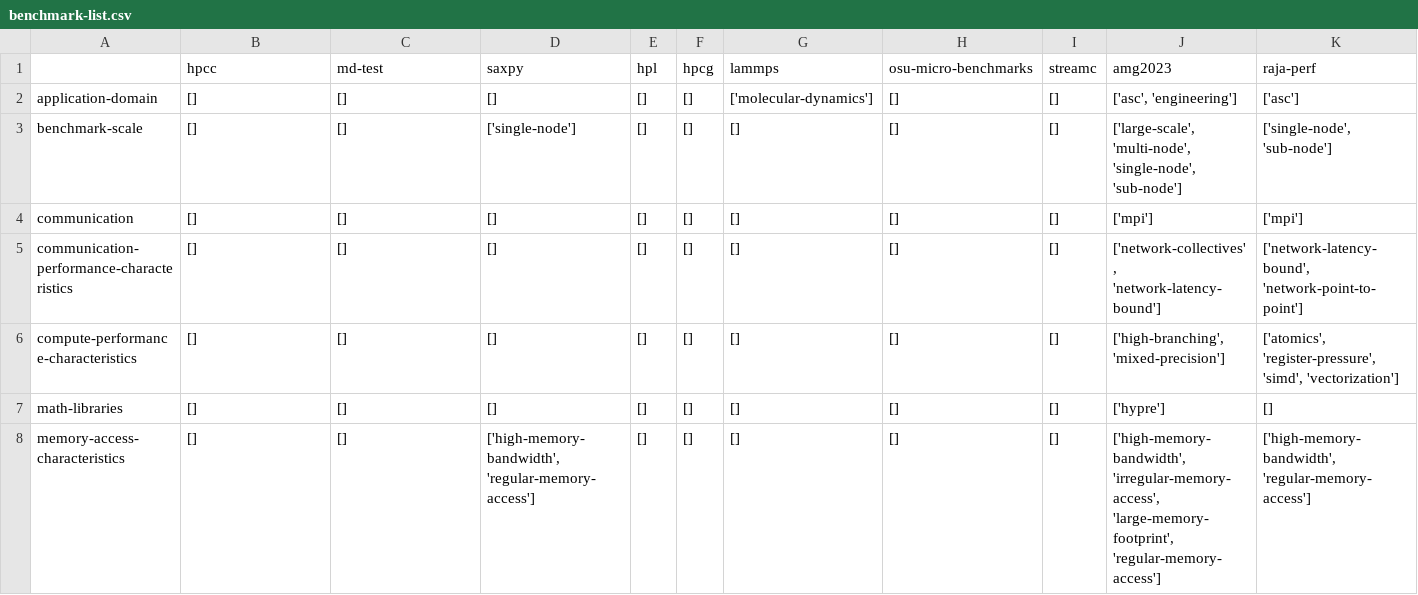
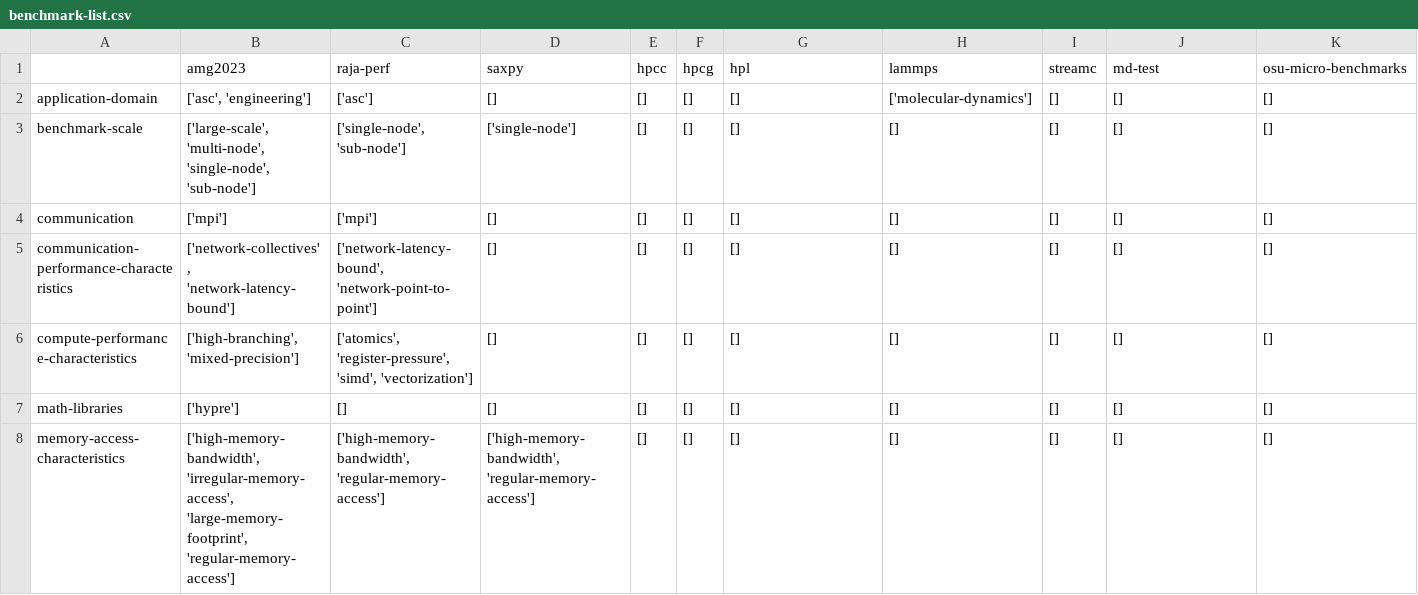
Before and after one commit to LLNL/benchpark, a CSV file: docs/tables/benchmark-list.csv, drawn as a sheet; only a part is shown; the diff covers the shown part only.

```diff
--- a/docs/tables/benchmark-list.csv
+++ b/docs/tables/benchmark-list.csv
@@ -1,8 +1,8 @@
-,hpcc,md-test,saxpy,hpl,hpcg,lammps,osu-micro-benchmarks,streamc,amg2023,raja-perf
-application-domain,[],[],[],[],[],['molecular-dynamics'],[],[],"['asc', 'engineering']",['asc']
-benchmark-scale,[],[],['single-node'],[],[],[],[],[],"['large-scale', 'multi-node', 'single-node', 'sub-node']","['single-node', 'sub-node']"
-communication,[],[],[],[],[],[],[],[],['mpi'],['mpi']
-communication-performance-characteristics,[],[],[],[],[],[],[],[],"['network-collectives', 'network-latency-bound']","['network-latency-bound', 'network-point-to-point']"
-compute-performance-characteristics,[],[],[],[],[],[],[],[],"['high-branching', 'mixed-precision']","['atomics', 'register-pressure', 'simd', 'vectorization']"
-math-libraries,[],[],[],[],[],[],[],[],['hypre'],[]
-memory-access-characteristics,[],[],"['high-memory-bandwidth', 'regular-memory-access']",[],[],[],[],[],"['high-memory-bandwidth', 'irregular-memory-access', 'large-memory-footprint', 'regular-memory-access']","['high-memory-bandwidth', 'regular-memory-access']"
+,amg2023,raja-perf,saxpy,hpcc,hpcg,hpl,lammps,streamc,md-test,osu-micro-benchmarks
+application-domain,"['asc', 'engineering']",['asc'],[],[],[],[],['molecular-dynamics'],[],[],[]
+benchmark-scale,"['large-scale', 'multi-node', 'single-node', 'sub-node']","['single-node', 'sub-node']",['single-node'],[],[],[],[],[],[],[]
+communication,['mpi'],['mpi'],[],[],[],[],[],[],[],[]
+communication-performance-characteristics,"['network-collectives', 'network-latency-bound']","['network-latency-bound', 'network-point-to-point']",[],[],[],[],[],[],[],[]
+compute-performance-characteristics,"['high-branching', 'mixed-precision']","['atomics', 'register-pressure', 'simd', 'vectorization']",[],[],[],[],[],[],[],[]
+math-libraries,['hypre'],[],[],[],[],[],[],[],[],[]
+memory-access-characteristics,"['high-memory-bandwidth', 'irregular-memory-access', 'large-memory-footprint', 'regular-memory-access']","['high-memory-bandwidth', 'regular-memory-access']","['high-memory-bandwidth', 'regular-memory-access']",[],[],[],[],[],[],[]
```
Also changed, not shown: 14 edited cells elsewhere in this file, 2 other files.
